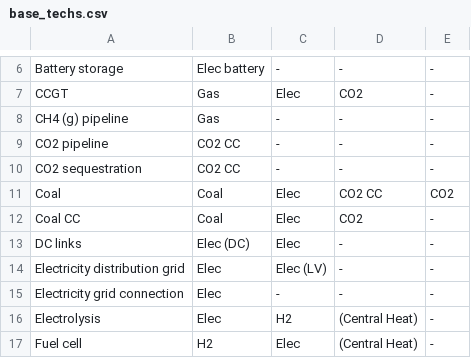
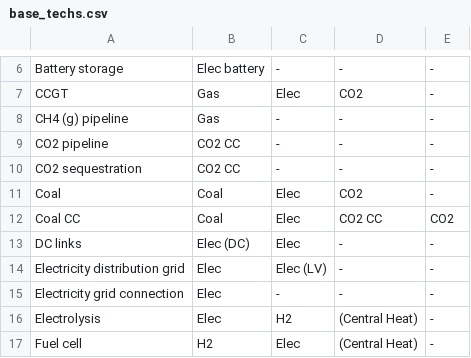
Before and after one commit to 2050plus/2050plus, a CSV file: doc/configtables/base_techs.csv, drawn as a sheet; only a part is shown, gaps mark what is left out.

Commit message:
Fix typos

```diff
--- a/doc/configtables/base_techs.csv
+++ b/doc/configtables/base_techs.csv
@@ -10,4 +10,4 @@ CO2 pipeline,CO2 CC,-,-,-
 CO2 sequestration,CO2 CC,-,-,-
-Coal ,Coal,Elec,CO2 CC,CO2
-Coal CC,Coal,Elec,CO2,-
+Coal,Coal,Elec,CO2,-
+Coal CC,Coal,Elec,CO2 CC,CO2
 DC links,Elec (DC),Elec,-,-
```
Also changed, not shown: doc/configtables/ind_techs.csv, 1 other file.
